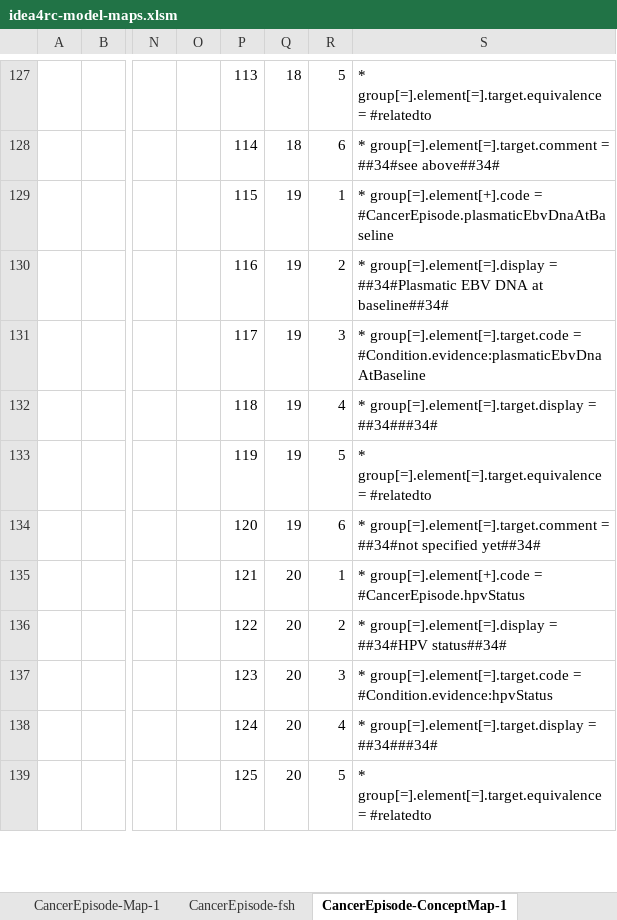
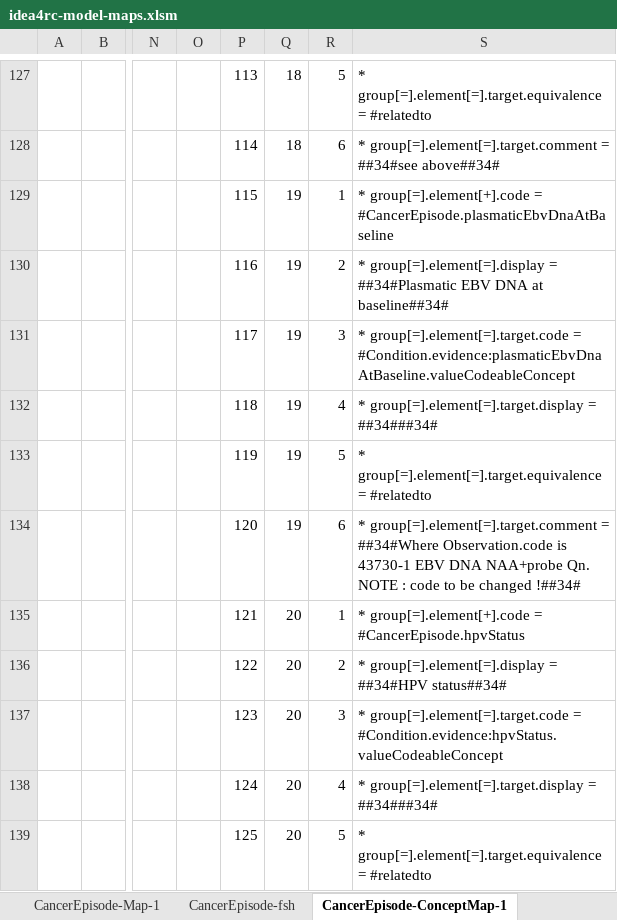
Before and after one commit to hl7-eu/idea4rc, an Excel workbook: src-models/idea4rc-model-maps.xlsm, sheet CancerEpisode-ConceptMap-1, drawn as a sheet; only a part is shown, gaps mark what is left out; values as stored, in another font and other column widths than the file's, no borders; ↵ is a line break in a cell; the diff covers the shown part only; the diff names each change by its address in the sheet, - before the commit and + after, or states it on an @@ line.

```diff
--- a/src-models/idea4rc-model-maps.xlsm (sheet CancerEpisode-ConceptMap-1)
+++ b/src-models/idea4rc-model-maps.xlsm (sheet CancerEpisode-ConceptMap-1)
-S131: …group[=].element[=].target.code = #Condition.evidence:plasmaticEbvDnaAtBaseline
+S131: …group[=].element[=].target.code = #Condition.evidence:plasmaticEbvDnaAtBaseline.valueCodeableConcept
-S134: …group[=].element[=].target.comment = ##34#not specified yet##34#
+S134: …group[=].element[=].target.comment = ##34#Where Observation.code is 43730-1 EBV DNA NAA+probe Qn. ↵ NOTE : code to be changed !##34#
-S137: …group[=].element[=].target.code = #Condition.evidence:hpvStatus
+S137: …group[=].element[=].target.code = #Condition.evidence:hpvStatus.valueCodeableConcept
```
Also changed, not shown: 21 edited cells and cell formats elsewhere in this sheet, sheet ClinicalStage, sheet ClinicalStage-Map-1, sheet CancerEpisode, sheet ClinicalStage-fsh, sheet ClinicalStage-ConceptMap, sheet ClinicalStage-CM-fsh, 2 more sheets, other sheet tabs, formulas that keep their value, charts or pictures, src-models/MODIFIED_FHIR_IDEA4RC_DM.xlsx, 14 other files.
